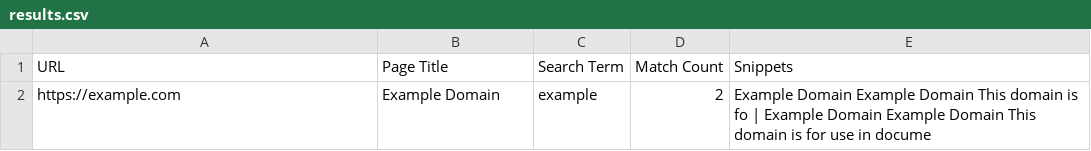
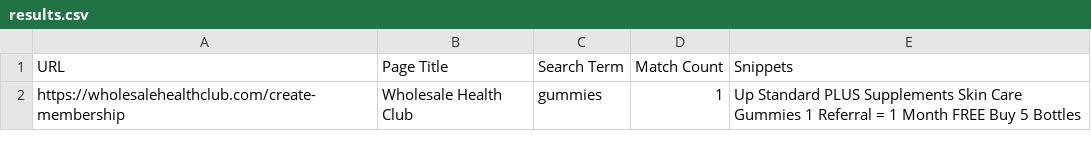
Before and after one commit to tofiqueraz/Find_text_on_website, a CSV file: results.csv, drawn as a sheet.

```diff
--- a/results.csv
+++ b/results.csv
@@ -1,2 +1,2 @@
 URL,Page Title,Search Term,Match Count,Snippets
-https://example.com,Example Domain,example,2,Example Domain Example Domain This domain is fo | Example Domain Example Domain This domain is for use in docume
+https://wholesalehealthclub.com/create-membership,Wholesale Health Club,gummies,1,Up Standard PLUS Supplements Skin Care Gummies 1 Referral = 1 Month FREE Buy 5 Bottles
```
Also changed, not shown: 3 other files.
